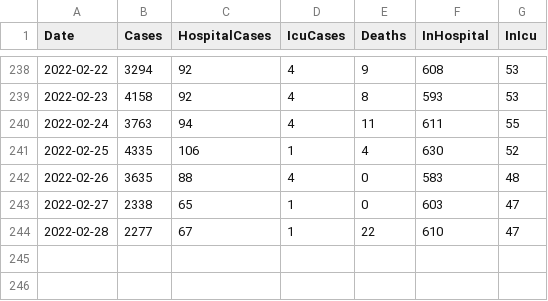
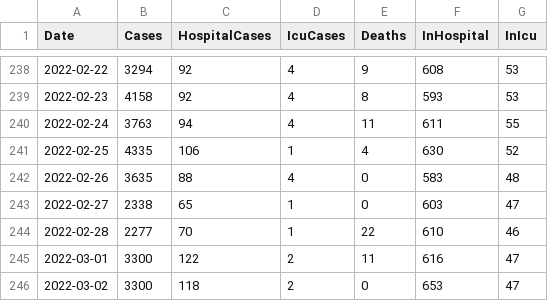
Before and after one commit to derekocallaghan/covid19data, a CSV file: notebooks/data/reportedcases.csv, drawn as a sheet; only a part is shown, gaps mark what is left out.

Commit message:
Added latest data

```diff
--- a/notebooks/data/reportedcases.csv
+++ b/notebooks/data/reportedcases.csv
@@ -243,2 +243,4 @@ Date,Cases,HospitalCases,IcuCases,Deaths,InHospital,InIcu
 2022-02-27,2338,65,1,0,603,47
-2022-02-28,2277,67,1,22,610,47
+2022-02-28,2277,70,1,22,610,46
+2022-03-01,3300,122,2,11,616,47
+2022-03-02,3300,118,2,0,653,47
```
Also changed, not shown: 2 other files.
